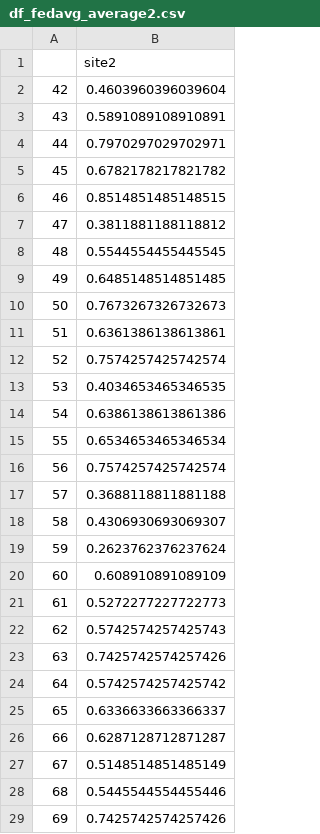
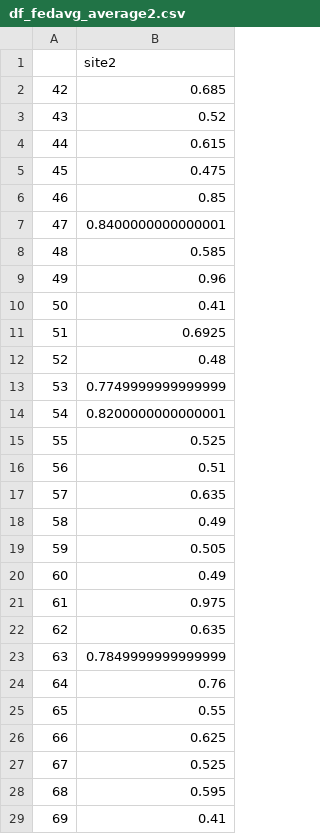
Before and after one commit to qqq951009/Federated_Learning, a CSV file: output_folder/fill_median_folder_check/df_fedavg_average2.csv, drawn as a sheet; only a part is shown; the diff covers the shown part only.

```diff
--- a/output_folder/fill_median_folder_check/df_fedavg_average2.csv
+++ b/output_folder/fill_median_folder_check/df_fedavg_average2.csv
@@ -1,29 +1,29 @@
 ,site2
-42,0.4603960396039604
-43,0.5891089108910891
-44,0.7970297029702971
-45,0.6782178217821782
-46,0.8514851485148515
-47,0.3811881188118812
-48,0.5544554455445545
-49,0.6485148514851485
-50,0.7673267326732673
-51,0.6361386138613861
-52,0.7574257425742574
-53,0.4034653465346535
-54,0.6386138613861386
-55,0.6534653465346534
-56,0.7574257425742574
-57,0.3688118811881188
-58,0.4306930693069307
-59,0.2623762376237624
-60,0.608910891089109
-61,0.5272277227722773
-62,0.5742574257425743
-63,0.7425742574257426
-64,0.5742574257425742
-65,0.6336633663366337
-66,0.6287128712871287
-67,0.5148514851485149
-68,0.5445544554455446
-69,0.7425742574257426
+42,0.685
+43,0.52
+44,0.615
+45,0.475
+46,0.85
+47,0.8400000000000001
+48,0.585
+49,0.96
+50,0.41
+51,0.6925
+52,0.48
+53,0.7749999999999999
+54,0.8200000000000001
+55,0.525
+56,0.51
+57,0.635
+58,0.49
+59,0.505
+60,0.49
+61,0.975
+62,0.635
+63,0.7849999999999999
+64,0.76
+65,0.55
+66,0.625
+67,0.525
+68,0.595
+69,0.41
```
Also changed, not shown: 33 edited cells elsewhere in this file, output_folder/fill_10_folder/centralized_score.csv, output_folder/fill_10_folder/local_val_df.csv, 55 other files.
